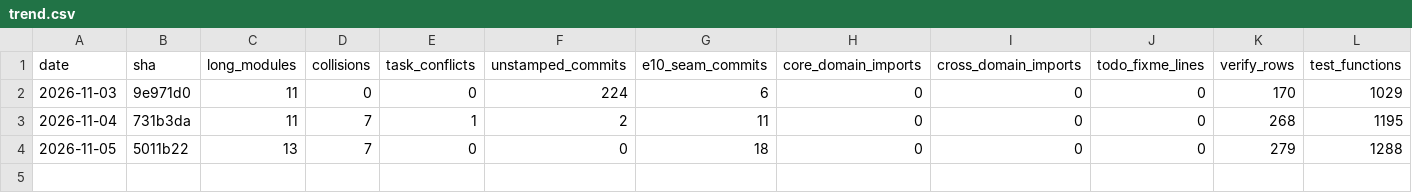
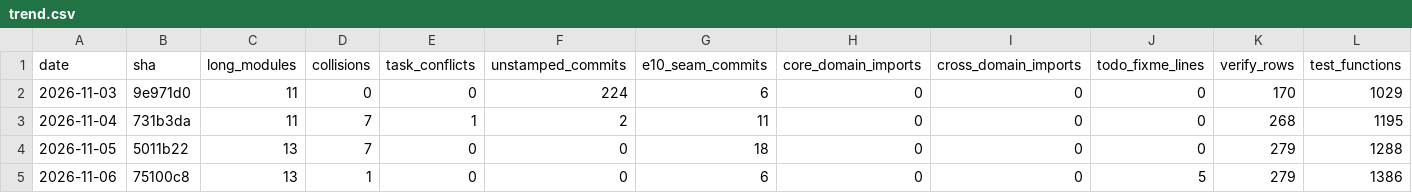
Before and after one commit to osaxma/napkin2factory, a CSV file: docs/health/trend.csv, drawn as a sheet; only a part is shown; rows hold the shown columns only; the diff names each change by its address in the sheet, - before the commit and + after, or states it on an @@ line.

```diff
--- a/docs/health/trend.csv
+++ b/docs/health/trend.csv
+row 5: 2026-11-06 | 75100c8 | 13 | 1 | 0 | 0 | 6 | 0 | 0 | 5 | 279 | 1386
```
Also changed, not shown: 4 other files.
